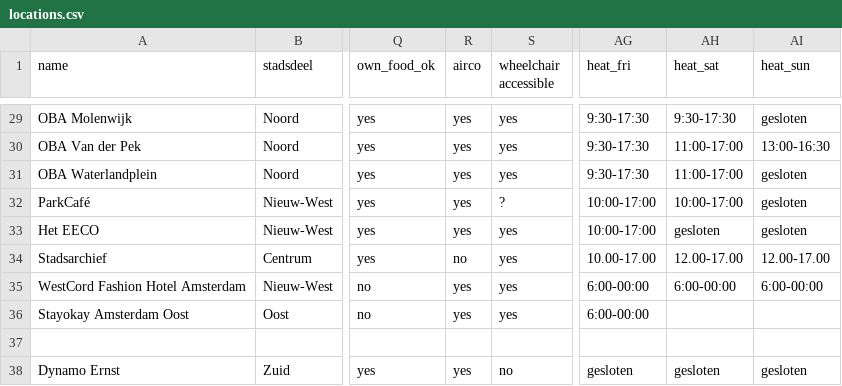
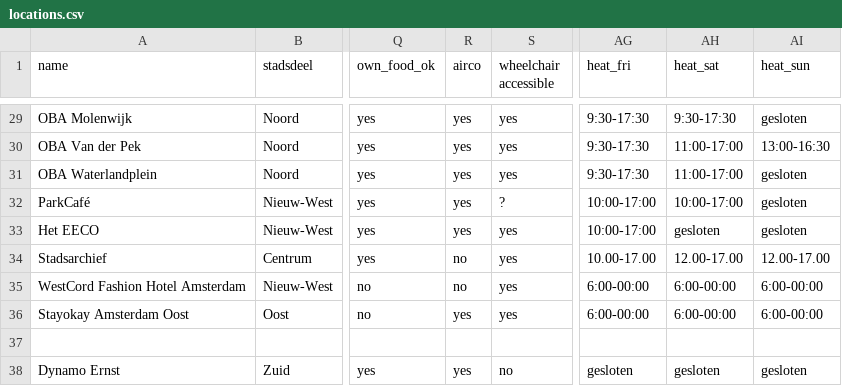
Before and after one commit to Koeltekaart/koeltekaart-amsterdam, a CSV file: data/locations.csv, drawn as a sheet; only a part is shown, gaps mark what is left out; the diff names each change by its address in the sheet, - before the commit and + after, or states it on an @@ line.

```diff
--- a/data/locations.csv
+++ b/data/locations.csv
-R35 (airco): yes
+R35 (airco): no
-AH36 (heat_sat): (empty)
+AH36 (heat_sat): 6:00-00:00
-AI36 (heat_sun): (empty)
+AI36 (heat_sun): 6:00-00:00
```
